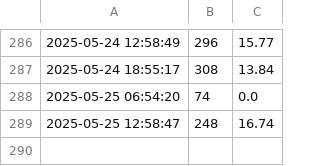
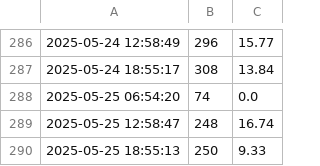
Before and after one commit to nadirprt/windlivedata, a CSV file: wind_data.csv, drawn as a sheet; only a part is shown, gaps mark what is left out.

```diff
--- a/wind_data.csv
+++ b/wind_data.csv
@@ -289 +289,2 @@
 2025-05-25 12:58:47,248,16.74
+2025-05-25 18:55:13,250,9.33
```
